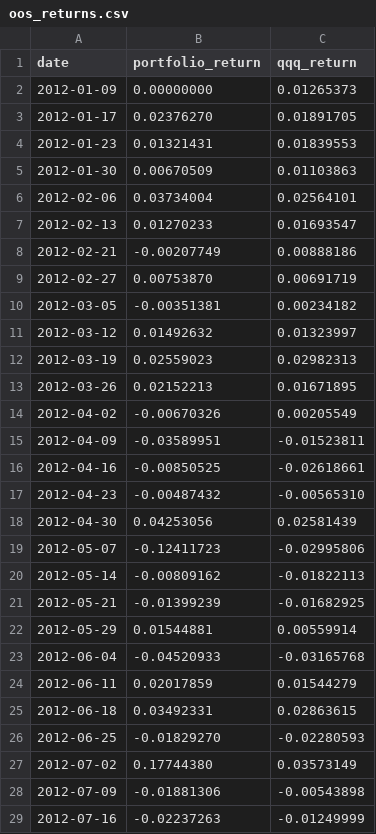
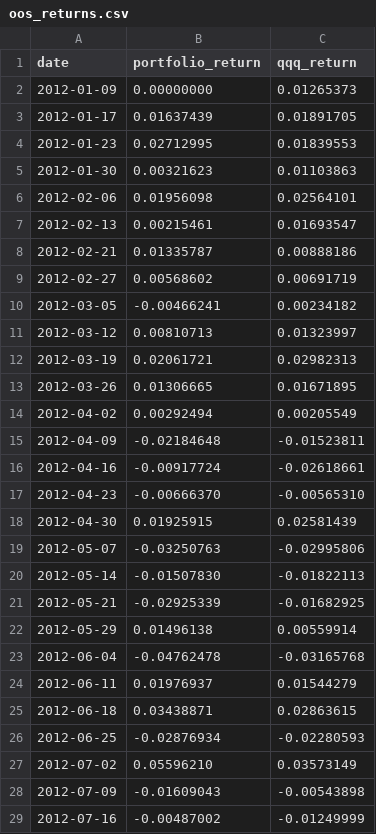
Before and after one commit to noahkornfeld/project-apex, a CSV file: results/fold_2/oos_returns.csv, drawn as a sheet; only a part is shown; the diff covers the shown part only.

```diff
--- a/results/fold_2/oos_returns.csv
+++ b/results/fold_2/oos_returns.csv
@@ -2,28 +2,28 @@ date,portfolio_return,qqq_return
 2012-01-09,0.00000000,0.01265373
-2012-01-17,0.02376270,0.01891705
-2012-01-23,0.01321431,0.01839553
-2012-01-30,0.00670509,0.01103863
-2012-02-06,0.03734004,0.02564101
-2012-02-13,0.01270233,0.01693547
-2012-02-21,-0.00207749,0.00888186
-2012-02-27,0.00753870,0.00691719
-2012-03-05,-0.00351381,0.00234182
-2012-03-12,0.01492632,0.01323997
-2012-03-19,0.02559023,0.02982313
-2012-03-26,0.02152213,0.01671895
-2012-04-02,-0.00670326,0.00205549
-2012-04-09,-0.03589951,-0.01523811
-2012-04-16,-0.00850525,-0.02618661
-2012-04-23,-0.00487432,-0.00565310
-2012-04-30,0.04253056,0.02581439
-2012-05-07,-0.12411723,-0.02995806
-2012-05-14,-0.00809162,-0.01822113
-2012-05-21,-0.01399239,-0.01682925
-2012-05-29,0.01544881,0.00559914
-2012-06-04,-0.04520933,-0.03165768
-2012-06-11,0.02017859,0.01544279
-2012-06-18,0.03492331,0.02863615
-2012-06-25,-0.01829270,-0.02280593
-2012-07-02,0.17744380,0.03573149
-2012-07-09,-0.01881306,-0.00543898
-2012-07-16,-0.02237263,-0.01249999
+2012-01-17,0.01637439,0.01891705
+2012-01-23,0.02712995,0.01839553
+2012-01-30,0.00321623,0.01103863
+2012-02-06,0.01956098,0.02564101
+2012-02-13,0.00215461,0.01693547
+2012-02-21,0.01335787,0.00888186
+2012-02-27,0.00568602,0.00691719
+2012-03-05,-0.00466241,0.00234182
+2012-03-12,0.00810713,0.01323997
+2012-03-19,0.02061721,0.02982313
+2012-03-26,0.01306665,0.01671895
+2012-04-02,0.00292494,0.00205549
+2012-04-09,-0.02184648,-0.01523811
+2012-04-16,-0.00917724,-0.02618661
+2012-04-23,-0.00666370,-0.00565310
+2012-04-30,0.01925915,0.02581439
+2012-05-07,-0.03250763,-0.02995806
+2012-05-14,-0.01507830,-0.01822113
+2012-05-21,-0.02925339,-0.01682925
+2012-05-29,0.01496138,0.00559914
+2012-06-04,-0.04762478,-0.03165768
+2012-06-11,0.01976937,0.01544279
+2012-06-18,0.03438871,0.02863615
+2012-06-25,-0.02876934,-0.02280593
+2012-07-02,0.05596210,0.03573149
+2012-07-09,-0.01609043,-0.00543898
+2012-07-16,-0.00487002,-0.01249999
```
Also changed, not shown: 1 removed row and 76 edited cells elsewhere in this file, results/fold_1/oos_returns.csv, results/fold_1/training_log.csv, 34 other files.
